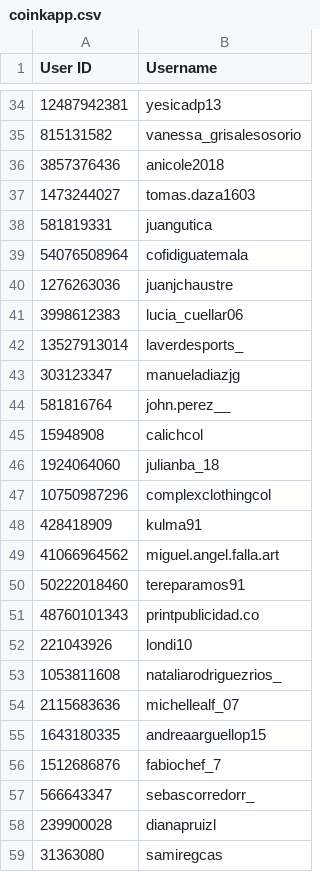
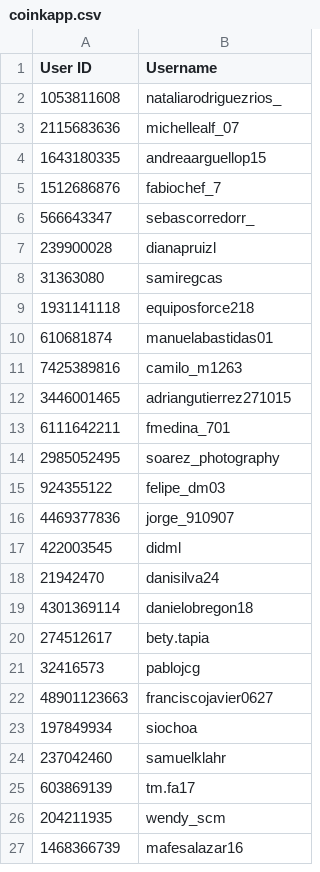
Before and after one commit to larubiano0/Instagram-Bot-Vai, a CSV file: csvdata/coinkapp.csv, drawn as a sheet; only a part is shown, gaps mark what is left out; the shorter side is filled out with more unchanged rows; the diff covers the shown part only; the diff names each change by its address in the sheet, - before the commit and + after, or states it on an @@ line.

```diff
--- a/csvdata/coinkapp.csv
+++ b/csvdata/coinkapp.csv
-row 34: 12487942381 | yesicadp13
-row 35: 815131582 | vanessa_grisalesosorio
-row 36: 3857376436 | anicole2018
-row 37: 1473244027 | tomas.daza1603
-row 38: 581819331 | juangutica
-row 39: 54076508964 | cofidiguatemala
-row 40: 1276263036 | juanjchaustre
-row 41: 3998612383 | lucia_cuellar06
-row 42: 13527913014 | laverdesports_
-row 43: 303123347 | manueladiazjg
-row 44: 581816764 | john.perez__
-row 45: 15948908 | calichcol
-row 46: 1924064060 | julianba_18
-row 47: 10750987296 | complexclothingcol
-row 48: 428418909 | kulma91
-row 49: 41066964562 | miguel.angel.falla.art
-row 50: 50222018460 | tereparamos91
-row 51: 48760101343 | printpublicidad.co
-row 52: 221043926 | londi10
```
Also changed, not shown: 32 removed rows elsewhere in this file, csvdata/confesandes.csv, csvdata/confesionescesa.csv, 4 other files.
